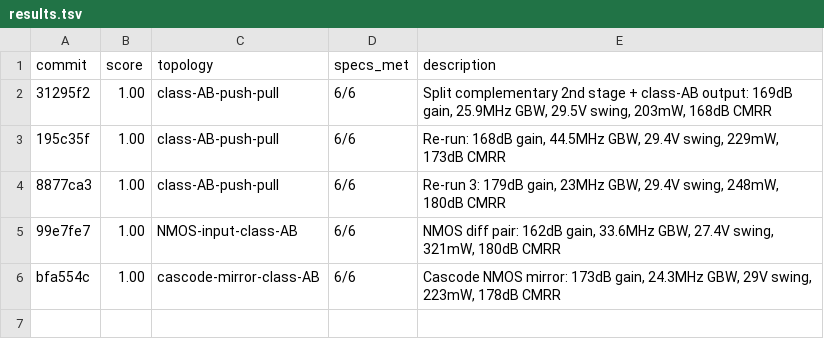
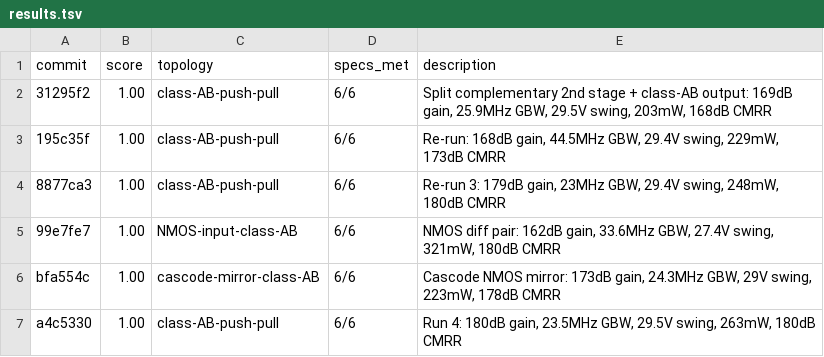
Before and after one commit to edonD/opamp, a TSV file: results.tsv, drawn as a sheet; the diff names each change by its address in the sheet, - before the commit and + after, or states it on an @@ line.

Commit message:
log: add run 4 results to results.tsv

```diff
--- a/results.tsv
+++ b/results.tsv
+row 7: a4c5330 | 1.00 | class-AB-push-pull | 6/6 | Run 4: 180dB gain, 23.5MHz GBW, 29.5V swing, 263mW, 180dB CMRR
```
